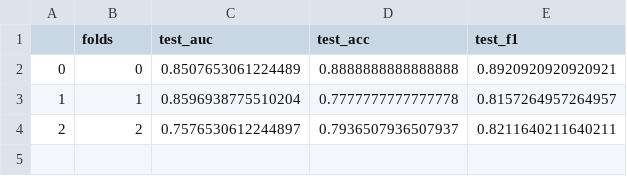
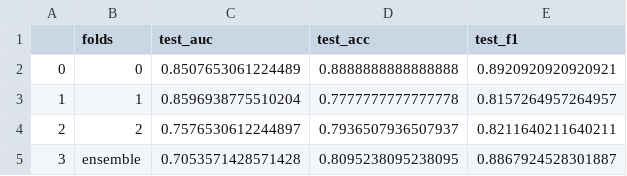
Before and after one commit to yanyiqiao1010RIGEL/CLAM_RA, a CSV file: eval_results/EVAL_Minnesota_eval_run/summary.csv, drawn as a sheet; the diff names each change by its address in the sheet, - before the commit and + after, or states it on an @@ line.

```diff
--- a/eval_results/EVAL_Minnesota_eval_run/summary.csv
+++ b/eval_results/EVAL_Minnesota_eval_run/summary.csv
+row 5: 3 | ensemble | 0.7053571428571428 | 0.8095238095238095 | 0.8867924528301887
```
Also changed, not shown: eval_results/EVAL_Minnesota_eval_run/ensemble_predictions.csv, eval_results/EVAL_Ohio_eval_run/ensemble_predictions.csv, 7 other files.
